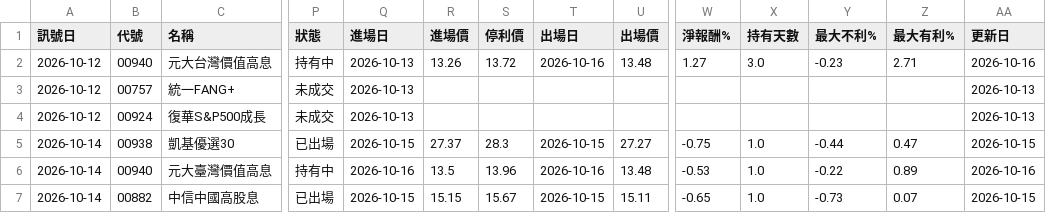
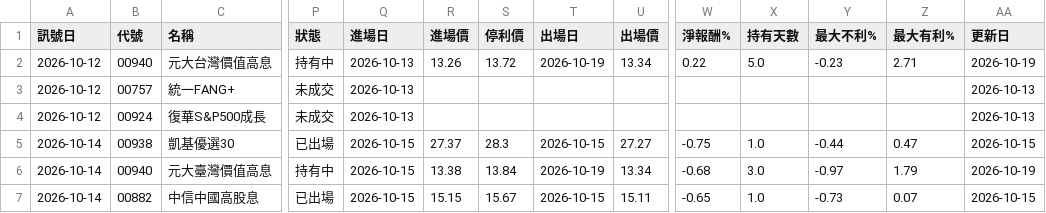
Before and after one commit to hn13920753/stock-scanner, a CSV file: records/signals.csv, drawn as a sheet; only a part is shown, gaps mark what is left out; the diff names each change by its address in the sheet, - before the commit and + after, or states it on an @@ line.

```diff
--- a/records/signals.csv
+++ b/records/signals.csv
-T2 (出場日): 2026-10-16
+T2 (出場日): 2026-10-19
-U2 (出場價): 13.48
+U2 (出場價): 13.34
-W2 (淨報酬%): 1.27
+W2 (淨報酬%): 0.22
-X2 (持有天數): 3.0
+X2 (持有天數): 5.0
-AA2 (更新日): 2026-10-16
+AA2 (更新日): 2026-10-19
-Q6 (進場日): 2026-10-16
+Q6 (進場日): 2026-10-15
-R6 (進場價): 13.5
+R6 (進場價): 13.38
-S6 (停利價): 13.96
+S6 (停利價): 13.84
-T6 (出場日): 2026-10-16
+T6 (出場日): 2026-10-19
-U6 (出場價): 13.48
+U6 (出場價): 13.34
-W6 (淨報酬%): -0.53
+W6 (淨報酬%): -0.68
-X6 (持有天數): 1.0
+X6 (持有天數): 3.0
-Y6 (最大不利%): -0.22
+Y6 (最大不利%): -0.97
-Z6 (最大有利%): 0.89
+Z6 (最大有利%): 1.79
-AA6 (更新日): 2026-10-16
+AA6 (更新日): 2026-10-19
```
Also changed, not shown: 2 other files.
